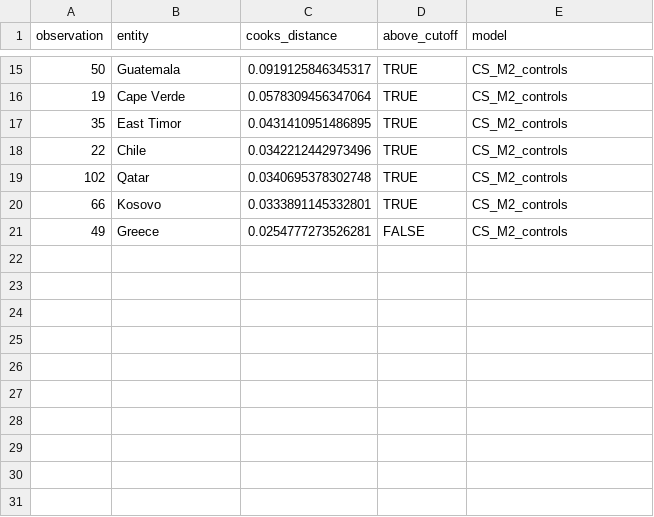
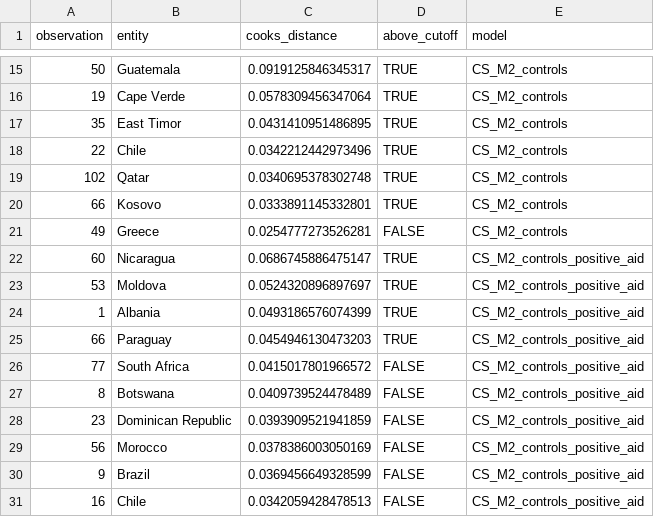
Before and after one commit to edg-r/QM2_IndependentAnalysisProject, a CSV file: output/country_cross_section/selection_model_country_cooks_distance_top10.csv, drawn as a sheet; only a part is shown, gaps mark what is left out.

```diff
--- a/output/country_cross_section/selection_model_country_cooks_distance_top10.csv
+++ b/output/country_cross_section/selection_model_country_cooks_distance_top10.csv
@@ -21 +21,11 @@
 49,"Greece",0.0254777273526281,FALSE,"CS_M2_controls"
+60,"Nicaragua",0.0686745886475147,TRUE,"CS_M2_controls_positive_aid"
+53,"Moldova",0.0524320896897697,TRUE,"CS_M2_controls_positive_aid"
+1,"Albania",0.0493186576074399,TRUE,"CS_M2_controls_positive_aid"
+66,"Paraguay",0.0454946130473203,TRUE,"CS_M2_controls_positive_aid"
+77,"South Africa",0.0415017801966572,FALSE,"CS_M2_controls_positive_aid"
+8,"Botswana",0.0409739524478489,FALSE,"CS_M2_controls_positive_aid"
+23,"Dominican Republic",0.0393909521941859,FALSE,"CS_M2_controls_positive_aid"
+56,"Morocco",0.0378386003050169,FALSE,"CS_M2_controls_positive_aid"
+9,"Brazil",0.0369456649328599,FALSE,"CS_M2_controls_positive_aid"
+16,"Chile",0.0342059428478513,FALSE,"CS_M2_controls_positive_aid"
```
Also changed, not shown: output/country_cross_section/selection_model_country_assumption_summary.csv, output/country_cross_section/selection_model_country_coefficients.csv, 10 other files.
